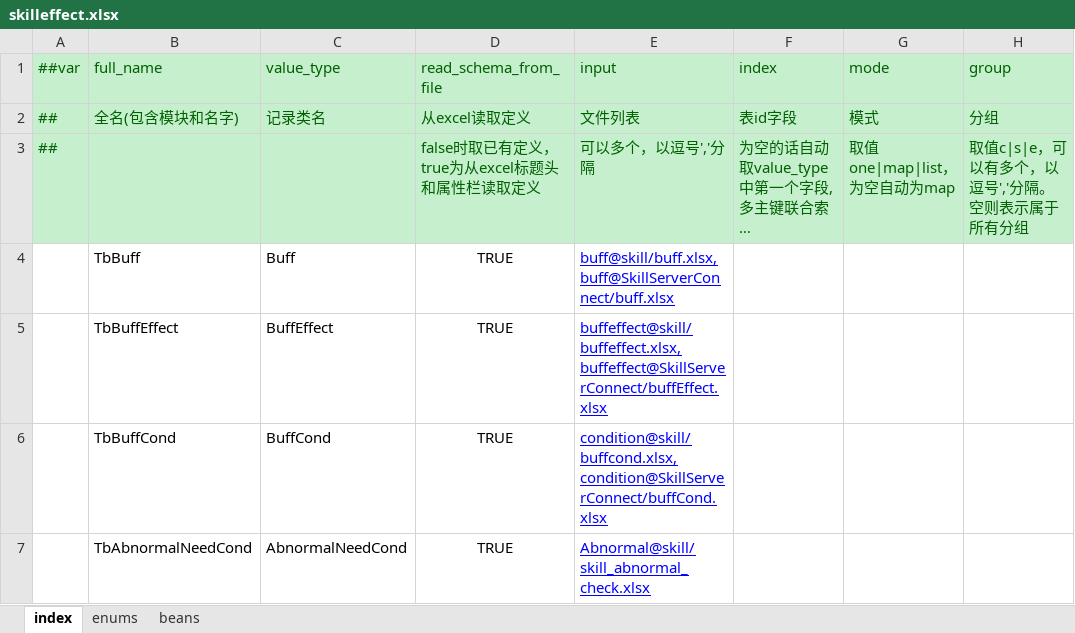
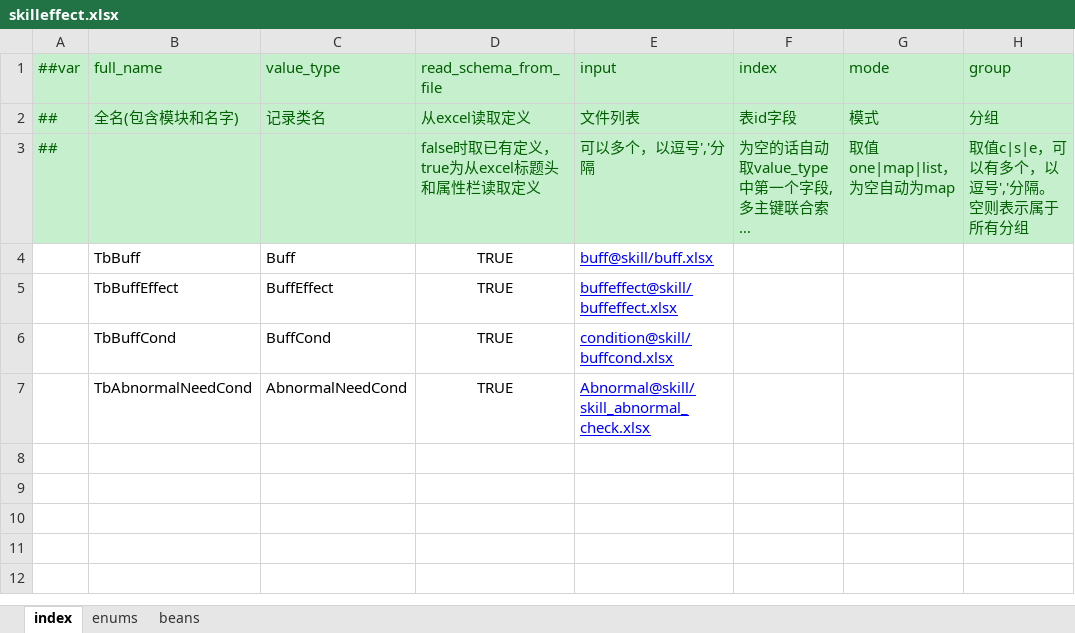
Before and after one commit to wesley-zhong/gameSrv, an Excel workbook: conf-data/excel/Datas/skill/skilleffect.xlsx, sheet index, drawn as a sheet; only a part is shown; long unchanged cells end in …; values as stored, in another font and other column widths than the file's, no borders; the diff names each change by its address in the sheet, - before the commit and + after, or states it on an @@ line.

```diff
--- a/conf-data/excel/Datas/skill/skilleffect.xlsx (sheet index)
+++ b/conf-data/excel/Datas/skill/skilleffect.xlsx (sheet index)
-E4 (input): buff@skill/buff.xlsx,buff@SkillServerConnect/buff.xlsx
+E4 (input): buff@skill/buff.xlsx
-E5 (input): buffeffect@skill/buffeffect.xlsx,buffeffect@SkillServerConnect/buffEffect.xlsx
+E5 (input): buffeffect@skill/buffeffect.xlsx
-E6 (input): condition@skill/buffcond.xlsx,condition@SkillServerConnect/buffCond.xlsx
+E6 (input): condition@skill/buffcond.xlsx
```
Also changed, not shown: sheet beans, conf-data/excel/Datas/quest/quest.xlsx, conf-data/excel/Datas/skill/buff.xlsx, 2 other files.
